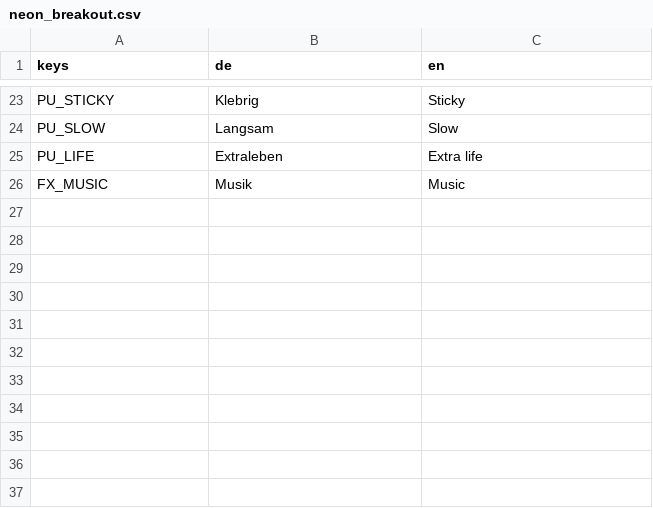
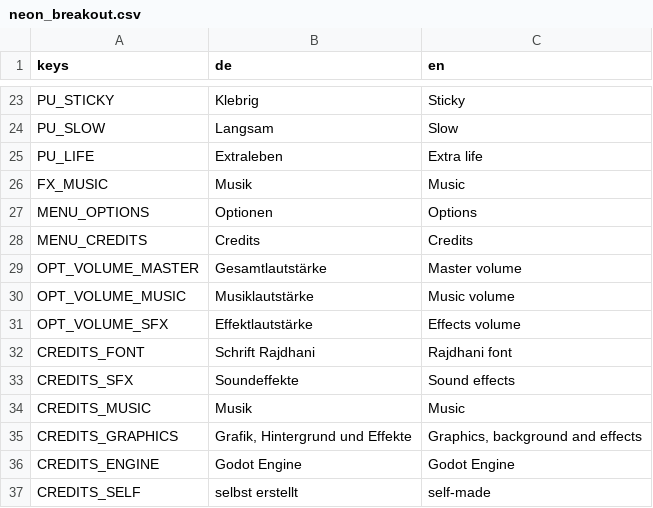
Before and after one commit to ChobitsChii/games, a CSV file: neon_breakout/i18n/neon_breakout.csv, drawn as a sheet; only a part is shown, gaps mark what is left out; the diff names each change by its address in the sheet, - before the commit and + after, or states it on an @@ line.

Commit message:
feat(neon_breakout): M6 Menüs – Optionen mit Lautstärkereglern, Credits, Rekord im Menü

```diff
--- a/neon_breakout/i18n/neon_breakout.csv
+++ b/neon_breakout/i18n/neon_breakout.csv
+row 27: MENU_OPTIONS | Optionen | Options
+row 28: MENU_CREDITS | Credits | Credits
+row 29: OPT_VOLUME_MASTER | Gesamtlautstärke | Master volume
+row 30: OPT_VOLUME_MUSIC | Musiklautstärke | Music volume
+row 31: OPT_VOLUME_SFX | Effektlautstärke | Effects volume
+row 32: CREDITS_FONT | Schrift Rajdhani | Rajdhani font
+row 33: CREDITS_SFX | Soundeffekte | Sound effects
+row 34: CREDITS_MUSIC | Musik | Music
+row 35: CREDITS_GRAPHICS | Grafik, Hintergrund und Effekte | Graphics, background and effects
+row 36: CREDITS_ENGINE | Godot Engine | Godot Engine
+row 37: CREDITS_SELF | selbst erstellt | self-made
```
Also changed, not shown: 26 other files.
